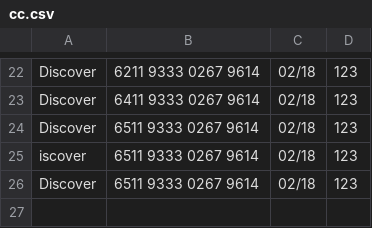
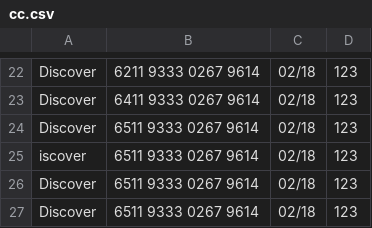
Before and after one commit to mtnview101/Analysis_S_D, a CSV file: src/resources/test_data/csv/cc.csv, drawn as a sheet; only a part is shown, gaps mark what is left out.

Commit message:
commit 6

```diff
--- a/src/resources/test_data/csv/cc.csv
+++ b/src/resources/test_data/csv/cc.csv
@@ -26 +26,2 @@ iscover,6511 9333 0267 9614,02/18,123
 Discover,6511 9333 0267 9614,02/18,123
+Discover,6511 9333 0267 9614,02/18,123
```
